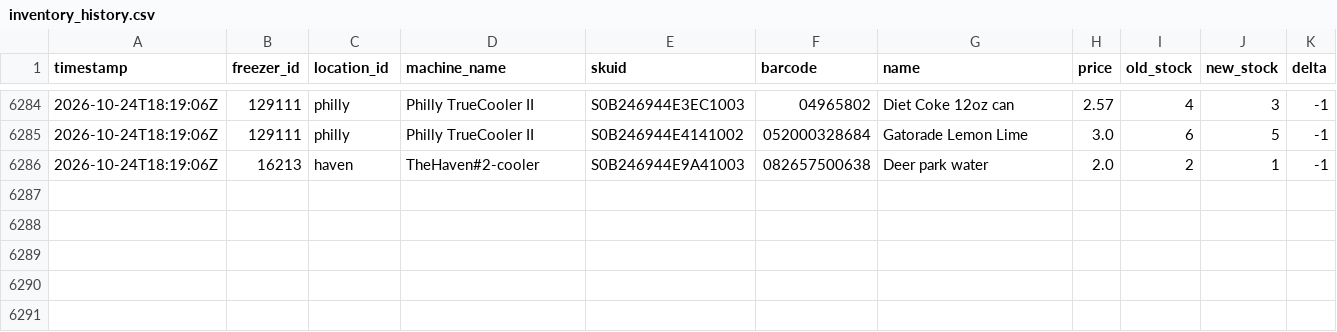
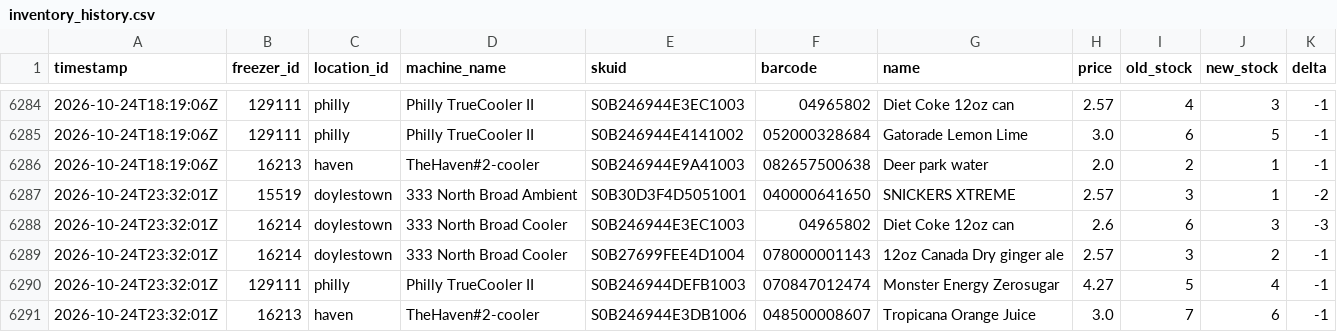
Before and after one commit to lukeleisman/blanketbox_public, a CSV file: docs/inventory_history.csv, drawn as a sheet; only a part is shown, gaps mark what is left out.

```diff
--- a/docs/inventory_history.csv
+++ b/docs/inventory_history.csv
@@ -6286 +6286,6 @@ timestamp,freezer_id,location_id,machine_name,skuid,barcode,name,price,old_stock
 2026-10-24T18:19:06Z,16213,haven,TheHaven#2-cooler,S0B246944E9A41003,082657500638,Deer park water,2.0,2,1,-1
+2026-10-24T23:32:01Z,15519,doylestown,333 North Broad Ambient,S0B30D3F4D5051001,040000641650,SNICKERS XTREME,2.57,3,1,-2
+2026-10-24T23:32:01Z,16214,doylestown,333 North Broad Cooler,S0B246944E3EC1003,04965802,Diet Coke 12oz can,2.6,6,3,-3
+2026-10-24T23:32:01Z,16214,doylestown,333 North Broad Cooler,S0B27699FEE4D1004,078000001143,12oz Canada Dry ginger ale,2.57,3,2,-1
+2026-10-24T23:32:01Z,129111,philly,Philly TrueCooler II,S0B246944DEFB1003,070847012474,Monster Energy Zerosugar,4.27,5,4,-1
+2026-10-24T23:32:01Z,16213,haven,TheHaven#2-cooler,S0B246944E3DB1006,048500008607,Tropicana Orange Juice,3.0,7,6,-1
```
Also changed, not shown: docs/inventory.csv, 2 other files.
